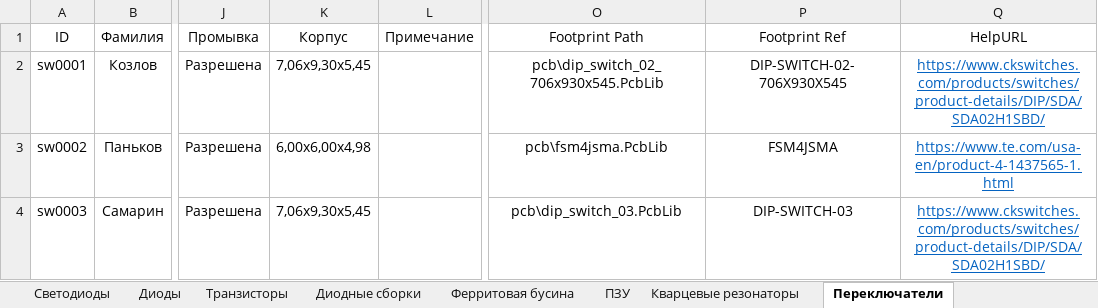
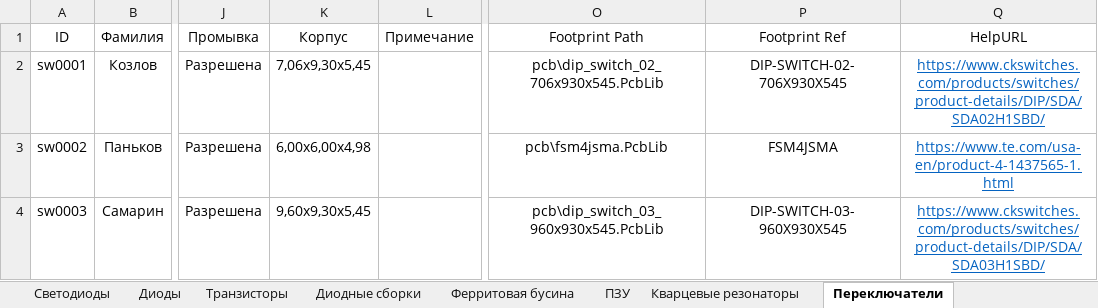
Before and after one commit to TonyCooT/Altium_BEng, an Excel workbook: library/Database_Students.xlsx, sheet Переключатели, drawn as a sheet; only a part is shown, gaps mark what is left out; values as stored, in another font and other column widths than the file's, no borders; the diff names each change by its address in the sheet, - before the commit and + after, or states it on an @@ line.

```diff
--- a/library/Database_Students.xlsx (sheet Переключатели)
+++ b/library/Database_Students.xlsx (sheet Переключатели)
-K4 (Корпус): 7,06х9,30х5,45
+K4 (Корпус): 9,60х9,30х5,45
-O4 (Footprint Path): pcb\dip_switch_03.PcbLib
+O4 (Footprint Path): pcb\dip_switch_03_960x930x545.PcbLib
-P4 (Footprint Ref): DIP-SWITCH-03
+P4 (Footprint Ref): DIP-SWITCH-03-960X930X545
-Q4 (HelpURL): https://www.ckswitches.com/products/switches/product-details/DIP/SDA/SDA02H1SBD/
+Q4 (HelpURL): https://www.ckswitches.com/products/switches/product-details/DIP/SDA/SDA03H1SBD/
```
Also changed, not shown: sheet Транзисторы, sheet Диоды, 6 other files.
